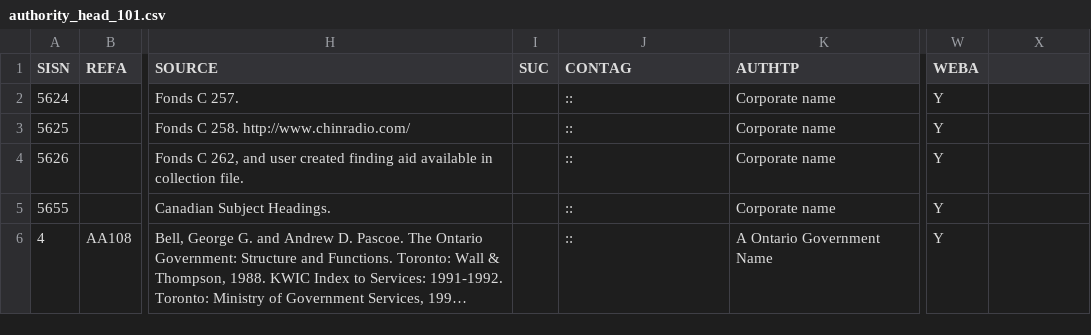
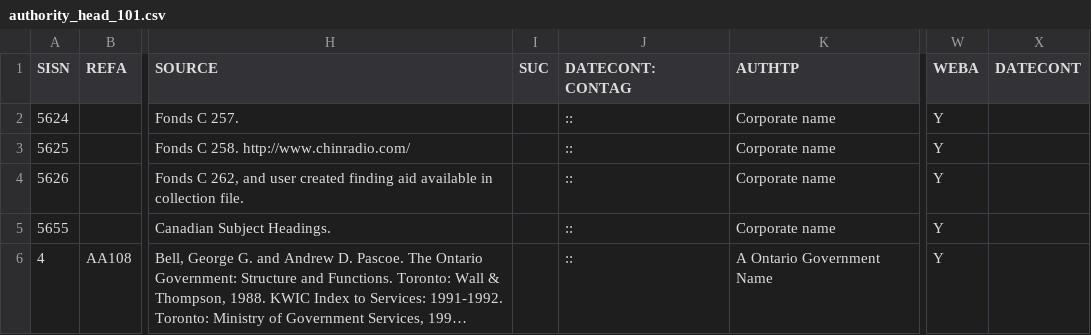
Before and after one commit to gbad-project/records_in_contexts_draw_io_parser, a CSV file: gbad/mapping/source/authority_head_101.csv, drawn as a sheet; only a part is shown, gaps mark what is left out; long unchanged cells end in …; the diff names each change by its address in the sheet, - before the commit and + after, or states it on an @@ line.

Commit message:
Fix literalized URIs from parent commit
Also had to add DATECONT column to source temporarily for test.

```diff
--- a/gbad/mapping/source/authority_head_101.csv
+++ b/gbad/mapping/source/authority_head_101.csv
-J1: CONTAG
+J1: DATECONT:CONTAG
-X1: (empty)
+X1: DATECONT
```
Also changed, not shown: 3 other files.
